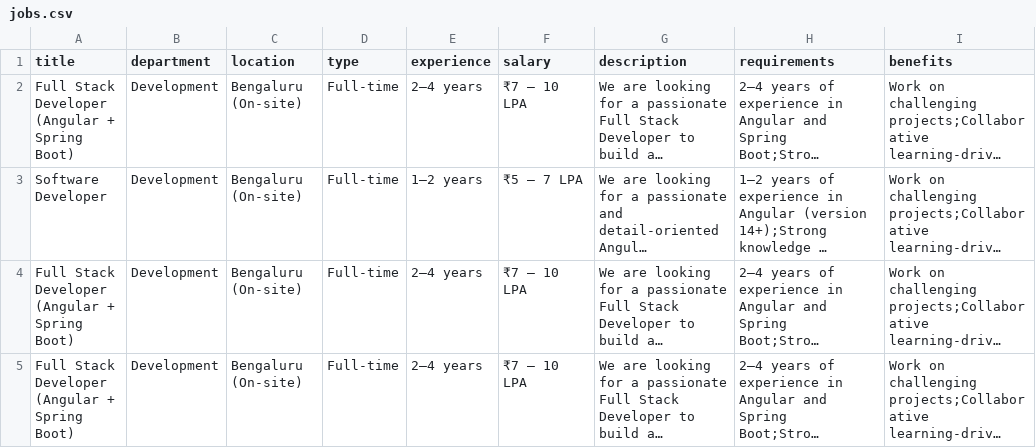
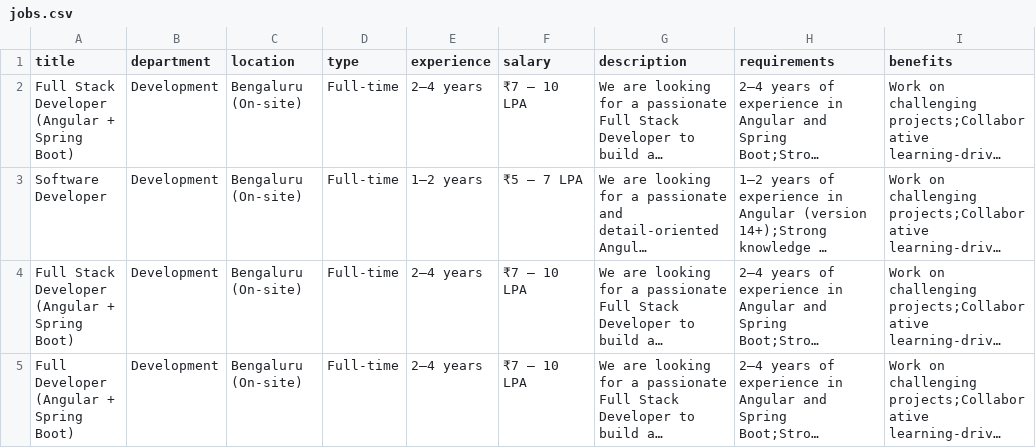
Before and after one commit to OMS-WEBSITE/oms-website, a CSV file: src/data/jobs.csv, drawn as a sheet; only a part is shown; long unchanged cells end in …; the diff covers the shown part only; the diff names each change by its address in the sheet, - before the commit and + after, or states it on an @@ line.

```diff
--- a/src/data/jobs.csv
+++ b/src/data/jobs.csv
-A5 (title): Full Stack Developer (Angular + Spring Boot)
+A5 (title): Full Developer (Angular + Spring Boot)
```
Also changed, not shown: 2 removed rows elsewhere in this file, 5 other files.
